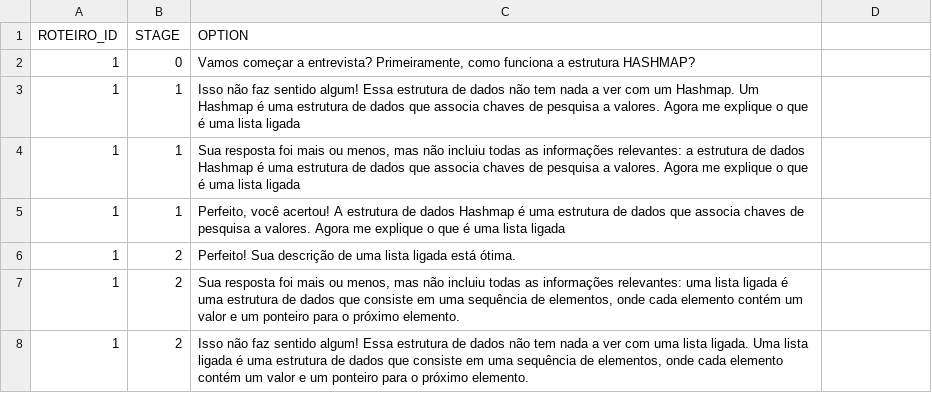
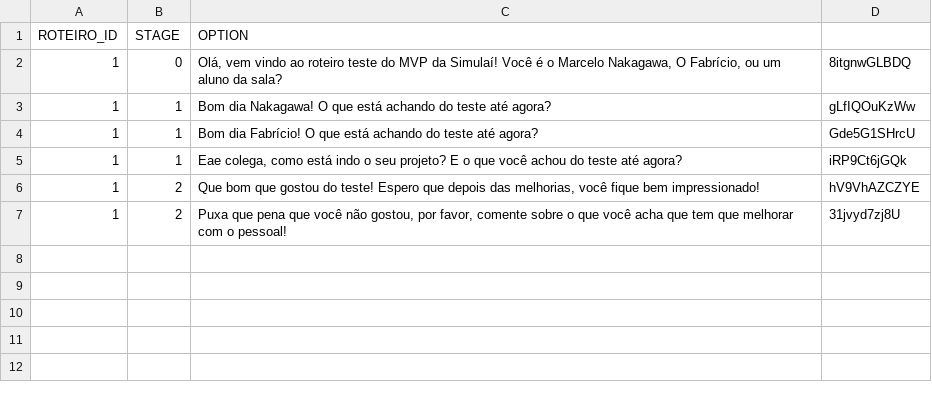
Before and after one commit to SimulaiStartup/simul.ai-Backend, a CSV file: app/data/roteiro_stages.csv, drawn as a sheet.

Commit message:
Database toda funcionando, pronta para testes

```diff
--- a/app/data/roteiro_stages.csv
+++ b/app/data/roteiro_stages.csv
@@ -1,8 +1,7 @@
 ROTEIRO_ID;STAGE;OPTION
-1;0;"Vamos começar a entrevista? Primeiramente, como funciona a estrutura HASHMAP?"
-1;1;"Isso não faz sentido algum! Essa estrutura de dados não tem nada a ver com um Hashmap. Um Hashmap é uma estrutura de dados que associa chaves de pesquisa a valores. Agora me explique o que é uma lista ligada"
-1;1;"Sua resposta foi mais ou menos, mas não incluiu todas as informações relevantes: a estrutura de dados Hashmap é uma estrutura de dados que associa chaves de pesquisa a valores. Agora me explique o que é uma lista ligada"
-1;1;"Perfeito, você acertou! A estrutura de dados Hashmap é uma estrutura de dados que associa chaves de pesquisa a valores. Agora me explique o que é uma lista ligada"
-1;2;"Perfeito! Sua descrição de uma lista ligada está ótima."
-1;2;"Sua resposta foi mais ou menos, mas não incluiu todas as informações relevantes: uma lista ligada é uma estrutura de dados que consiste em uma sequência de elementos, onde cada elemento contém um valor e um ponteiro para o próximo elemento."
-1;2;"Isso não faz sentido algum! Essa estrutura de dados não tem nada a ver com uma lista ligada. Uma lista ligada é uma estrutura de dados que consiste em uma sequência de elementos, onde cada elemento contém um valor e um ponteiro para o próximo elemento."
+1;0;"Olá, vem vindo ao roteiro teste do MVP da Simulaí! Você é o Marcelo Nakagawa, O Fabrício, ou um aluno da sala?";"8itgnwGLBDQ"
+1;1;"Bom dia Nakagawa! O que está achando do teste até agora?";"gLfIQOuKzWw"
+1;1;"Bom dia Fabrício! O que está achando do teste até agora?";"Gde5G1SHrcU"
+1;1;"Eae colega, como está indo o seu projeto? E o que você achou do teste até agora?";"iRP9Ct6jGQk"
+1;2;"Que bom que gostou do teste! Espero que depois das melhorias, você fique bem impressionado!";"hV9VhAZCZYE"
+1;2;"Puxa que pena que você não gostou, por favor, comente sobre o que você acha que tem que melhorar com o pessoal!";"31jvyd7zj8U"
```
Also changed, not shown: 12 other files.
